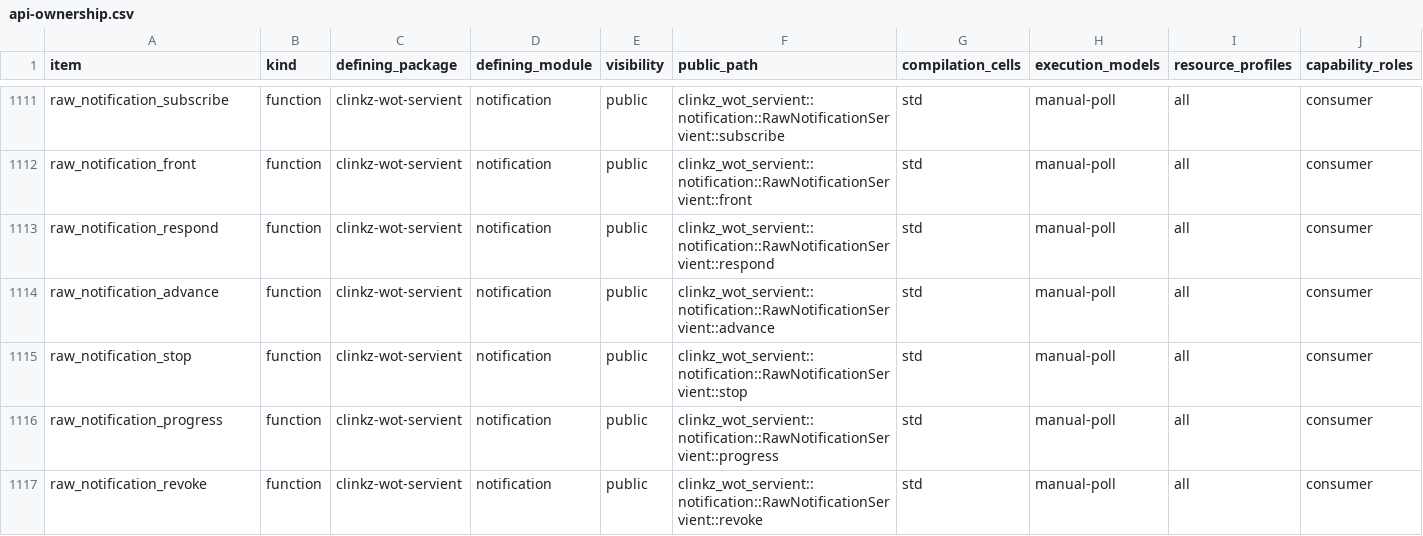
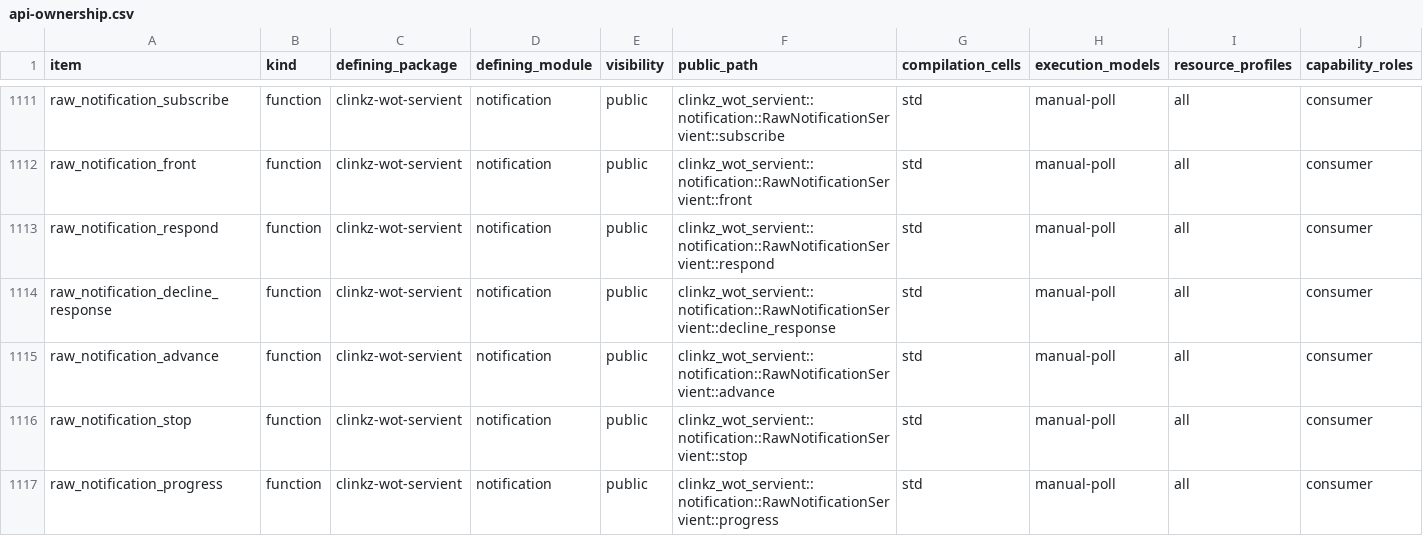
Before and after one commit to yushun1990/clinkz-wot, a CSV file: docs/api-ownership.csv, drawn as a sheet; only a part is shown, gaps mark what is left out; the shorter side is filled out with more unchanged rows; rows hold the shown columns only; the diff names each change by its address in the sheet, - before the commit and + after, or states it on an @@ line.

Commit message:
fix(notification): retire declined optional Event responses

```diff
--- a/docs/api-ownership.csv
+++ b/docs/api-ownership.csv
+row 1114: raw_notification_decline_response | function | clinkz-wot-servient | notification | public | clinkz_wot_servient::notification::RawNotificationServient::decline_response | std | manual-poll | all | consumer
```
Also changed, not shown: 4 other files.
